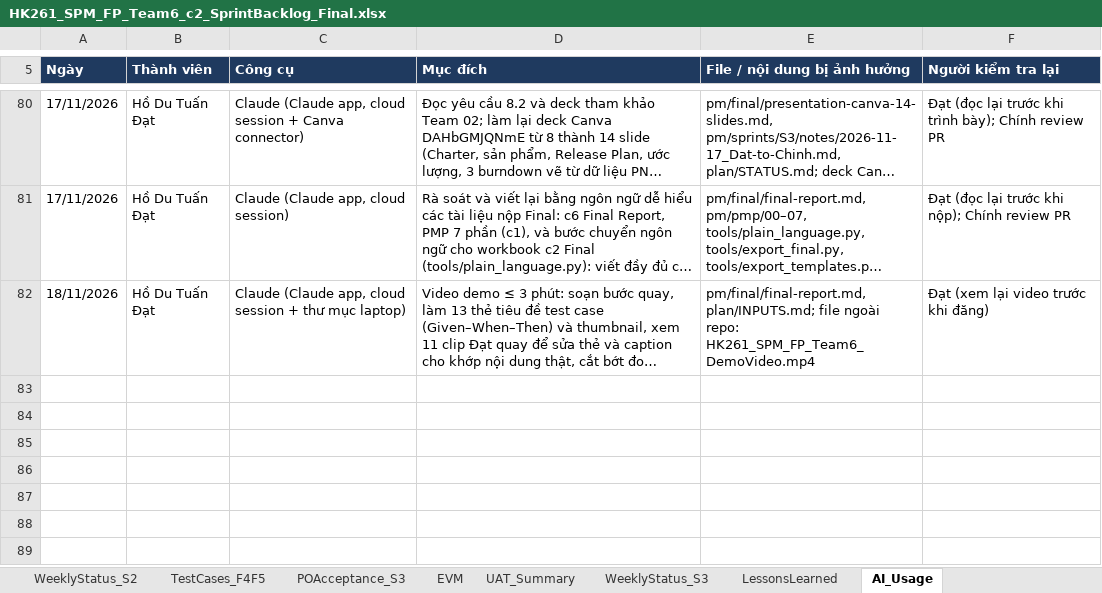
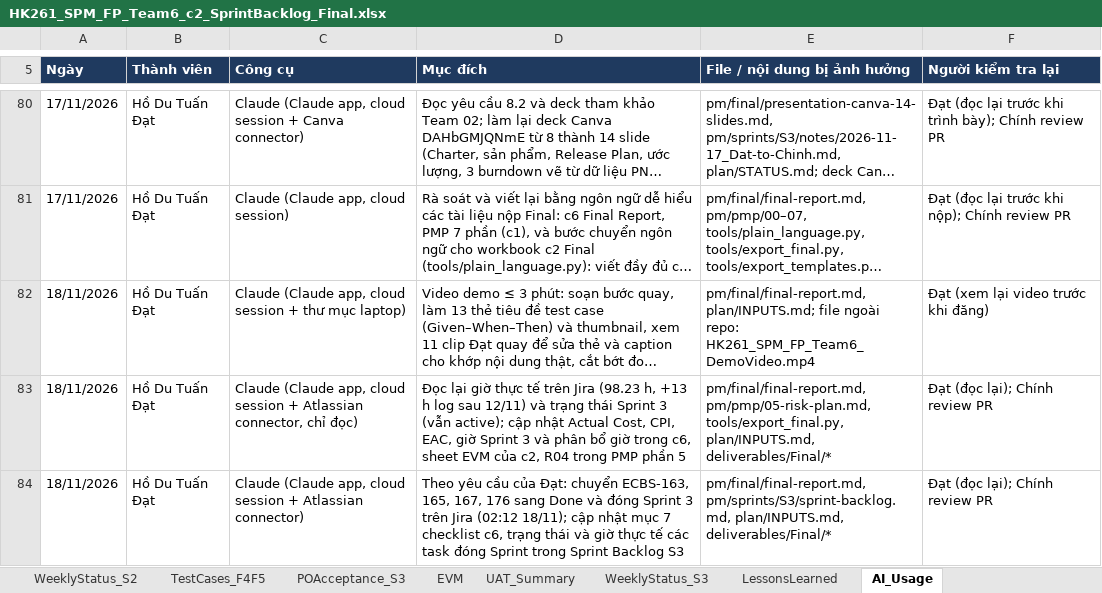
Before and after one commit to Tdat10052499/E-Commercial-Book-Store, an Excel workbook: deliverables/Final/HK261_SPM_FP_Team6_c2_SprintBacklog_Final.xlsx, sheet AI_Usage, drawn as a sheet; only a part is shown, gaps mark what is left out; long unchanged cells end in …; values as stored, in another font and other column widths than the file's, no borders; the diff names each change by its address in the sheet, - before the commit and + after, or states it on an @@ line.

```diff
--- a/deliverables/Final/HK261_SPM_FP_Team6_c2_SprintBacklog_Final.xlsx (sheet AI_Usage)
+++ b/deliverables/Final/HK261_SPM_FP_Team6_c2_SprintBacklog_Final.xlsx (sheet AI_Usage)
+row 83: 18/11/2026 | Hồ Du Tuấn Đạt | Claude (Claude app, cloud session + Atlassian connector, chỉ đọc) | Đọc lại giờ thực tế trên Jira (98.23 h, +13 h log sau 12/11) và trạng thái Sprint 3 (vẫn active); cập nhật Actual Cost, CPI, EAC, giờ Sprint 3 và phân bổ giờ trong c6, sheet EVM của c2, R04 trong PMP phần 5 | pm/final/final-report.md, pm/pmp/05-risk-plan.md, tools/export_final.py, plan/INPUTS.md, deliverables/Final/* | Đạt (đọc lại); Chính review PR
+row 84: 18/11/2026 | Hồ Du Tuấn Đạt | Claude (Claude app, cloud session + Atlassian connector) | Theo yêu cầu của Đạt: chuyển ECBS-163, 165, 167, 176 sang Done và đóng Sprint 3 trên Jira (02:12 18/11); cập nhật mục 7 checklist c6, trạng thái và giờ thực tế các task đóng Sprint trong Sprint Backlog S3 | pm/final/final-report.md, pm/sprints/S3/sprint-backlog.md, plan/INPUTS.md, deliverables/Final/* | Đạt (đọc lại); Chính review PR
```
Also changed, not shown: sheet S3_Backlog, sheet LessonsLearned, 5 other files.
